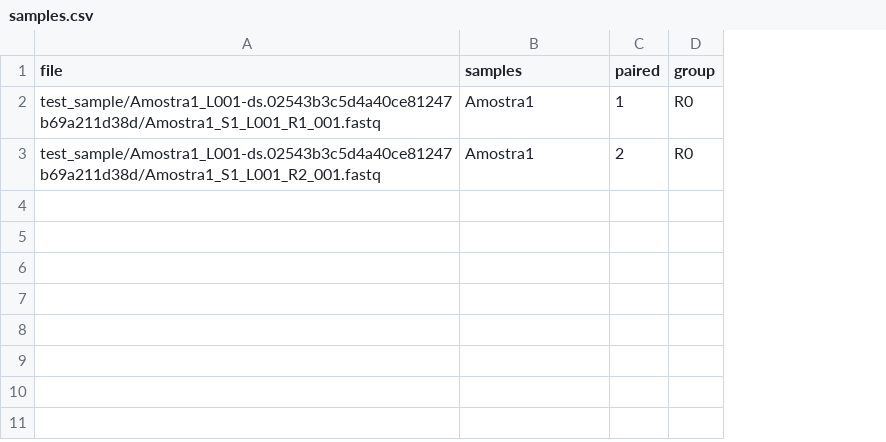
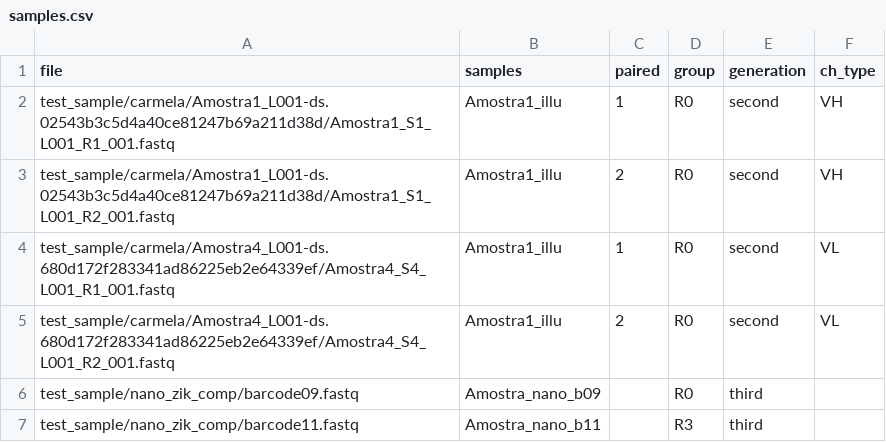
Before and after one commit to PHAB1/abScope, a CSV file: samples.csv, drawn as a sheet; the diff names each change by its address in the sheet, - before the commit and + after, or states it on an @@ line.

```diff
--- a/samples.csv
+++ b/samples.csv
+column E (generation), rows 2-3: second | second
+column F (ch_type), rows 2-3: VH | VH
-A2 (file): test_sample/Amostra1_L001-ds.02543b3c5d4a40ce81247b69a211d38d/Amostra1_S1_L001_R1_001.fastq
+A2 (file): test_sample/carmela/Amostra1_L001-ds.02543b3c5d4a40ce81247b69a211d38d/Amostra1_S1_L001_R1_001.fastq
-B2:B3 (samples): Amostra1
+B2:B3 (samples): Amostra1_illu
-A3 (file): test_sample/Amostra1_L001-ds.02543b3c5d4a40ce81247b69a211d38d/Amostra1_S1_L001_R2_001.fastq
+A3 (file): test_sample/carmela/Amostra1_L001-ds.02543b3c5d4a40ce81247b69a211d38d/Amostra1_S1_L001_R2_001.fastq
+row 4: test_sample/carmela/Amostra4_L001-ds.680d172f283341ad86225eb2e64339ef/Amostra4_S4_L001_R1_001.fastq | Amostra1_illu | 1 | R0 | second | VL
+row 5: test_sample/carmela/Amostra4_L001-ds.680d172f283341ad86225eb2e64339ef/Amostra4_S4_L001_R2_001.fastq | Amostra1_illu | 2 | R0 | second | VL
+row 6: test_sample/nano_zik_comp/barcode09.fastq | Amostra_nano_b09 |  | R0 | third
+row 7: test_sample/nano_zik_comp/barcode11.fastq | Amostra_nano_b11 |  | R3 | third
```
Also changed, not shown: 38 other files.
